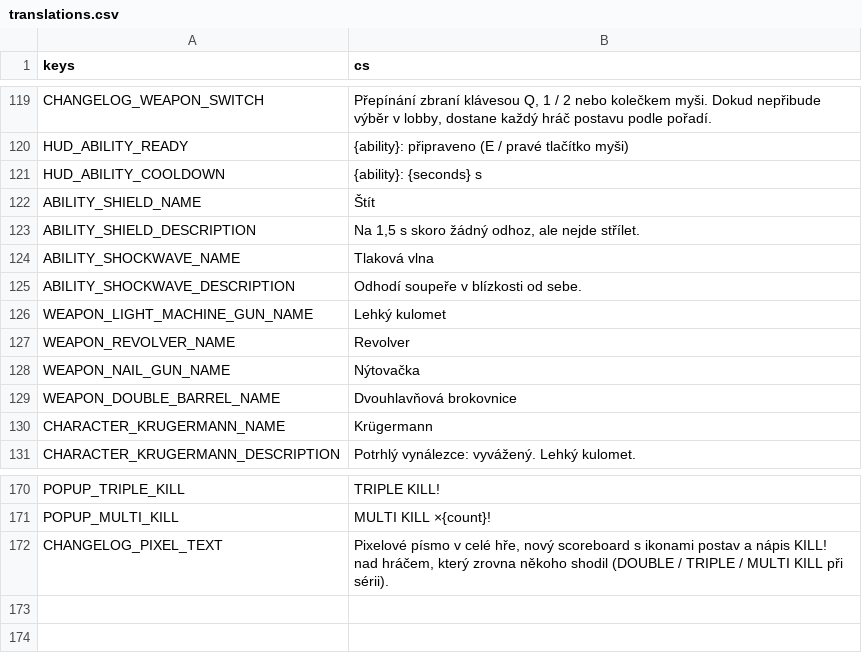
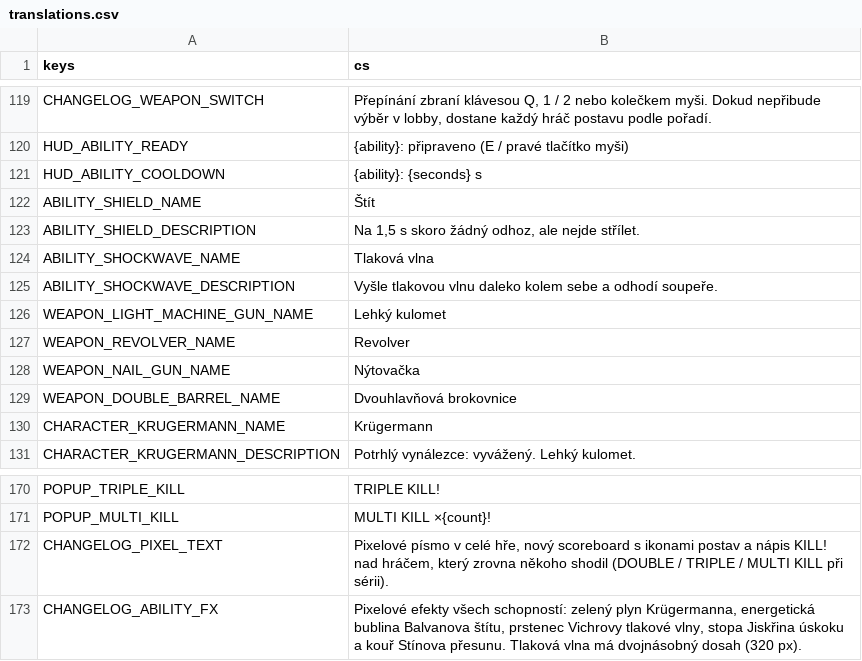
Before and after one commit to nejhorsiprogramatorsveta/Gun_game, a CSV file: localization/translations.csv, drawn as a sheet; only a part is shown, gaps mark what is left out.

```diff
--- a/localization/translations.csv
+++ b/localization/translations.csv
@@ -124,3 +124,3 @@ ABILITY_SHIELD_DESCRIPTION,"Na 1,5 s skoro žádný odhoz, ale nejde střílet."
 ABILITY_SHOCKWAVE_NAME,Tlaková vlna
-ABILITY_SHOCKWAVE_DESCRIPTION,Odhodí soupeře v blízkosti od sebe.
+ABILITY_SHOCKWAVE_DESCRIPTION,Vyšle tlakovou vlnu daleko kolem sebe a odhodí soupeře.
 WEAPON_LIGHT_MACHINE_GUN_NAME,Lehký kulomet
@@ -172 +172,2 @@ POPUP_MULTI_KILL,MULTI KILL ×{count}!
 CHANGELOG_PIXEL_TEXT,"Pixelové písmo v celé hře, nový scoreboard s ikonami postav a nápis KILL! nad hráčem, který zrovna někoho shodil (DOUBLE / TRIPLE / MULTI KILL při sérii)."
+CHANGELOG_ABILITY_FX,"Pixelové efekty všech schopností: zelený plyn Krügermanna, energetická bublina Balvanova štítu, prstenec Vichrovy tlakové vlny, stopa Jiskřina úskoku a kouř Stínova přesunu. Tlaková vlna má dvojnásobný dosah (320 px)."
```
Also changed, not shown: 27 other files.
